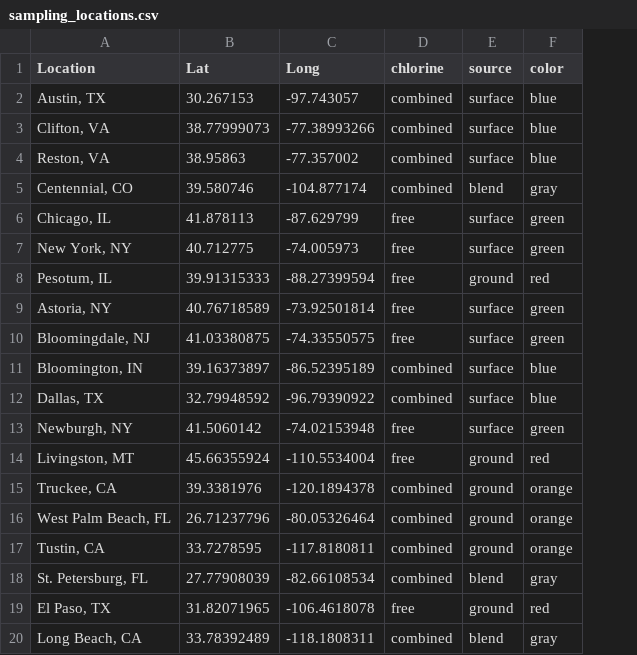
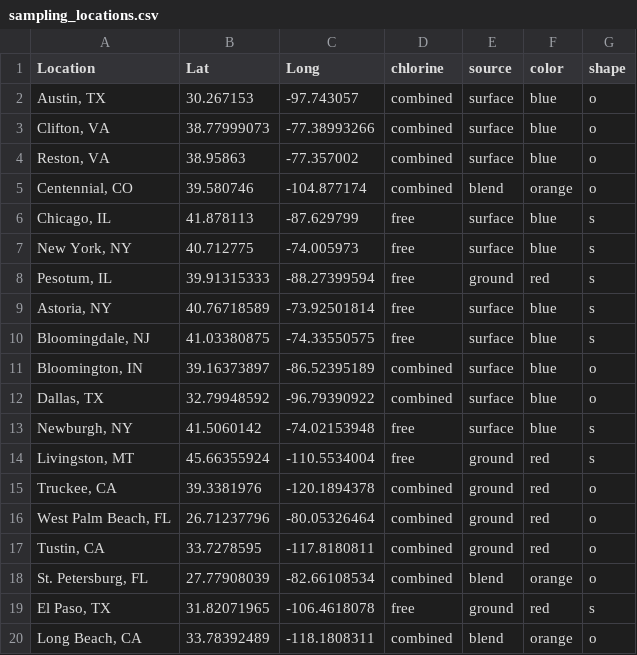
Before and after one commit to dmangert/Legionella_DWDS, a CSV file: sampling_locations.csv, drawn as a sheet; the diff names each change by its address in the sheet, - before the commit and + after, or states it on an @@ line.

```diff
--- a/sampling_locations.csv
+++ b/sampling_locations.csv
+column G (shape), rows 2-20: o | o | o | o | s | s | s | s | s | o | o | s | s | o | o | o | o | s | o
-F5 (color): gray
+F5 (color): orange
-F6:F7 (color): green
+F6:F7 (color): blue
-F9:F10 (color): green
+F9:F10 (color): blue
-F13 (color): green
+F13 (color): blue
-F15:F17 (color): orange
+F15:F17 (color): red
-F18 (color): gray
+F18 (color): orange
-F20 (color): gray
+F20 (color): orange
```
Also changed, not shown: 8 other files.
